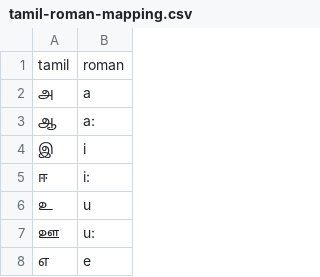
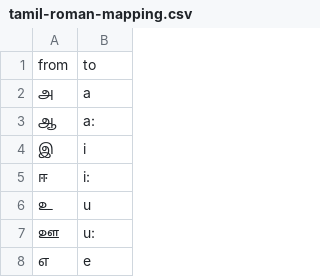
Before and after one commit to saltyseadawg/kelvi-backend, a CSV file: app/romanizer/mappings/tamil-roman-mapping.csv, drawn as a sheet; only a part is shown; removed rows and columns are numbered as before the commit, all else as after; the diff names each change by its address in the sheet, - before the commit and + after, or states it on an @@ line.

Commit message:
change romanization mapping header to be consistent

```diff
--- a/app/romanizer/mappings/tamil-roman-mapping.csv
+++ b/app/romanizer/mappings/tamil-roman-mapping.csv
-row 1: tamil | roman
+row 1: from | to
```
